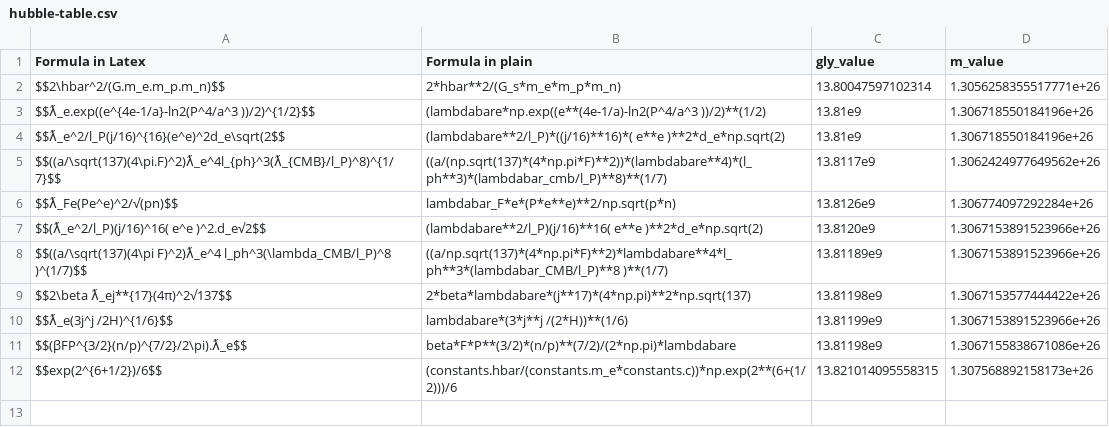
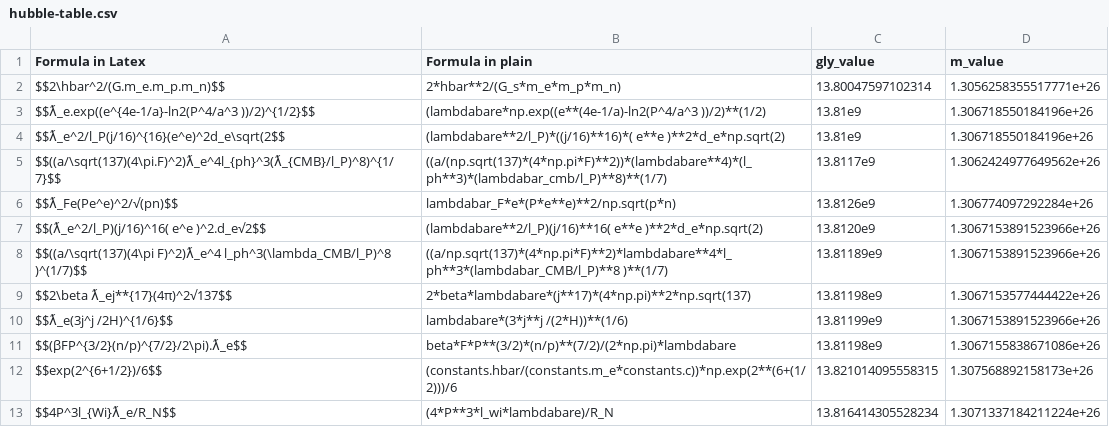
Before and after one commit to LaGuer/hubble-table, a CSV file: hubble-table.csv, drawn as a sheet.

Commit message:
Update hubble-table.csv

```diff
--- a/hubble-table.csv
+++ b/hubble-table.csv
@@ -12 +12,2 @@ $$(βFP^{3/2}(n/p)^{7/2}/2\pi).ƛ_e$$, beta*F*P**(3/2)*(n/p)**(7/2)/(2*np.pi)*la
 $$exp(2^{6+1/2})/6$$, (constants.hbar/(constants.m_e*constants.c))*np.exp(2**(6+(1/2)))/6, 13.821014095558315, 1.307568892158173e+26
+$$4P^3l_{Wi}ƛ_e/R_N$$, (4*P**3*l_wi*lambdabare)/R_N,13.816414305528234, 1.3071337184211224e+26
```
